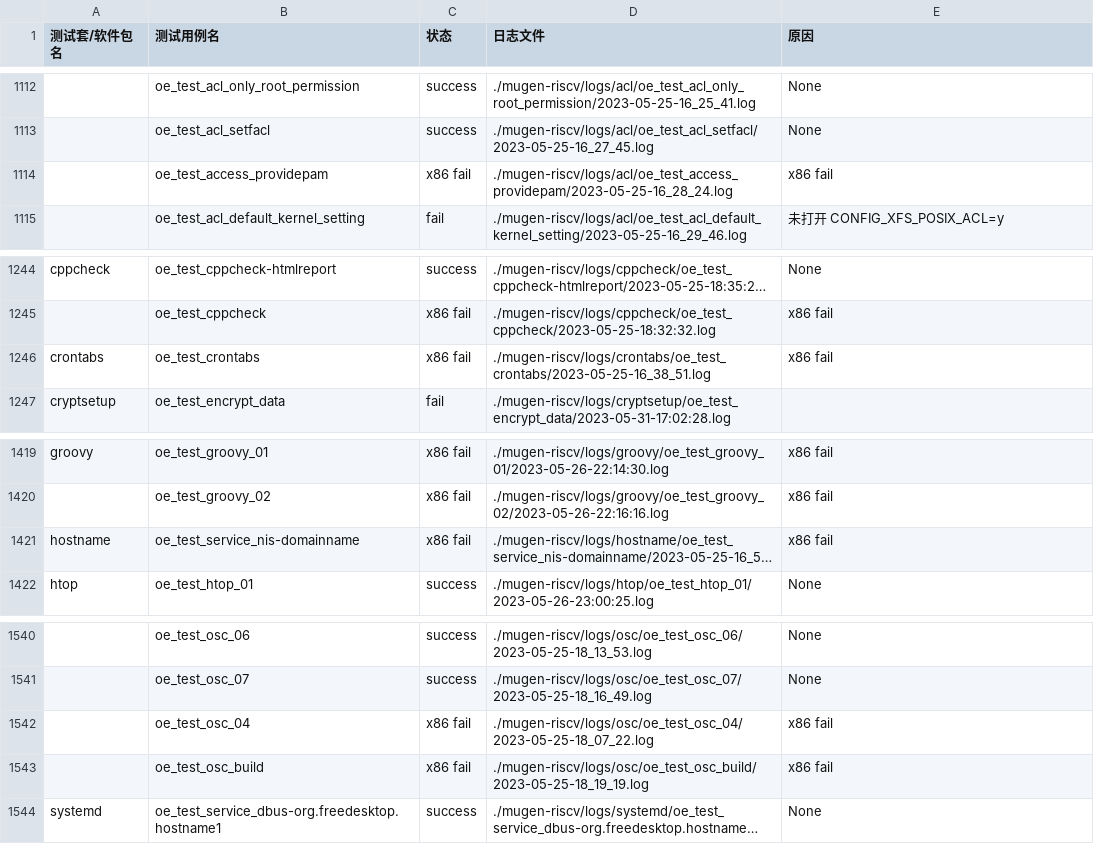
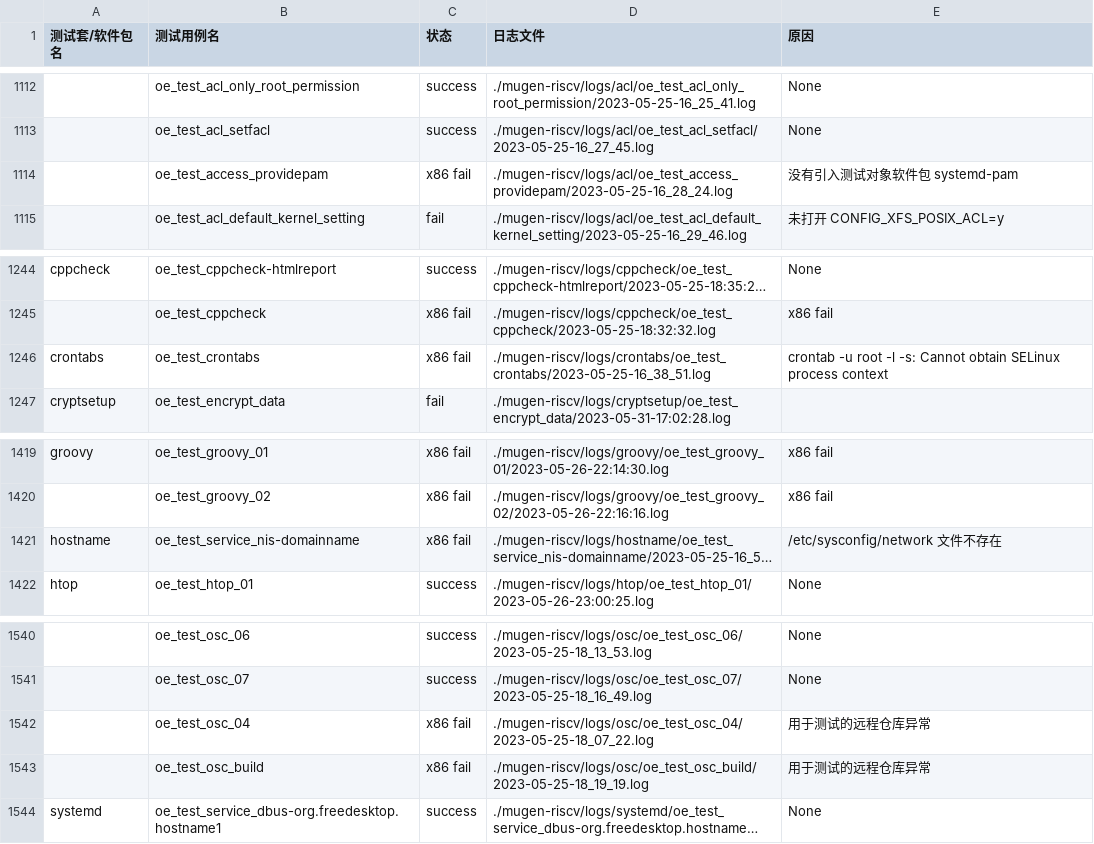
Before and after one commit to KotorinMinami/res_list, a CSV file: failureCause.csv, drawn as a sheet; only a part is shown, gaps mark what is left out; long unchanged cells end in …; the diff covers the shown part only; the diff names each change by its address in the sheet, - before the commit and + after, or states it on an @@ line.

Commit message:
更新 cli0 x86 fail 错误原因

```diff
--- a/failureCause.csv
+++ b/failureCause.csv
-E1114 (原因): x86 fail
+E1114 (原因): 没有引入测试对象软件包 systemd-pam
-E1246 (原因): x86 fail
+E1246 (原因): crontab -u root -l -s: Cannot obtain SELinux process context
-E1421 (原因): x86 fail
+E1421 (原因): /etc/sysconfig/network 文件不存在
-E1542:E1543 (原因): x86 fail
+E1542:E1543 (原因): 用于测试的远程仓库异常
```
Also changed, not shown: 36 edited cells elsewhere in this file.
